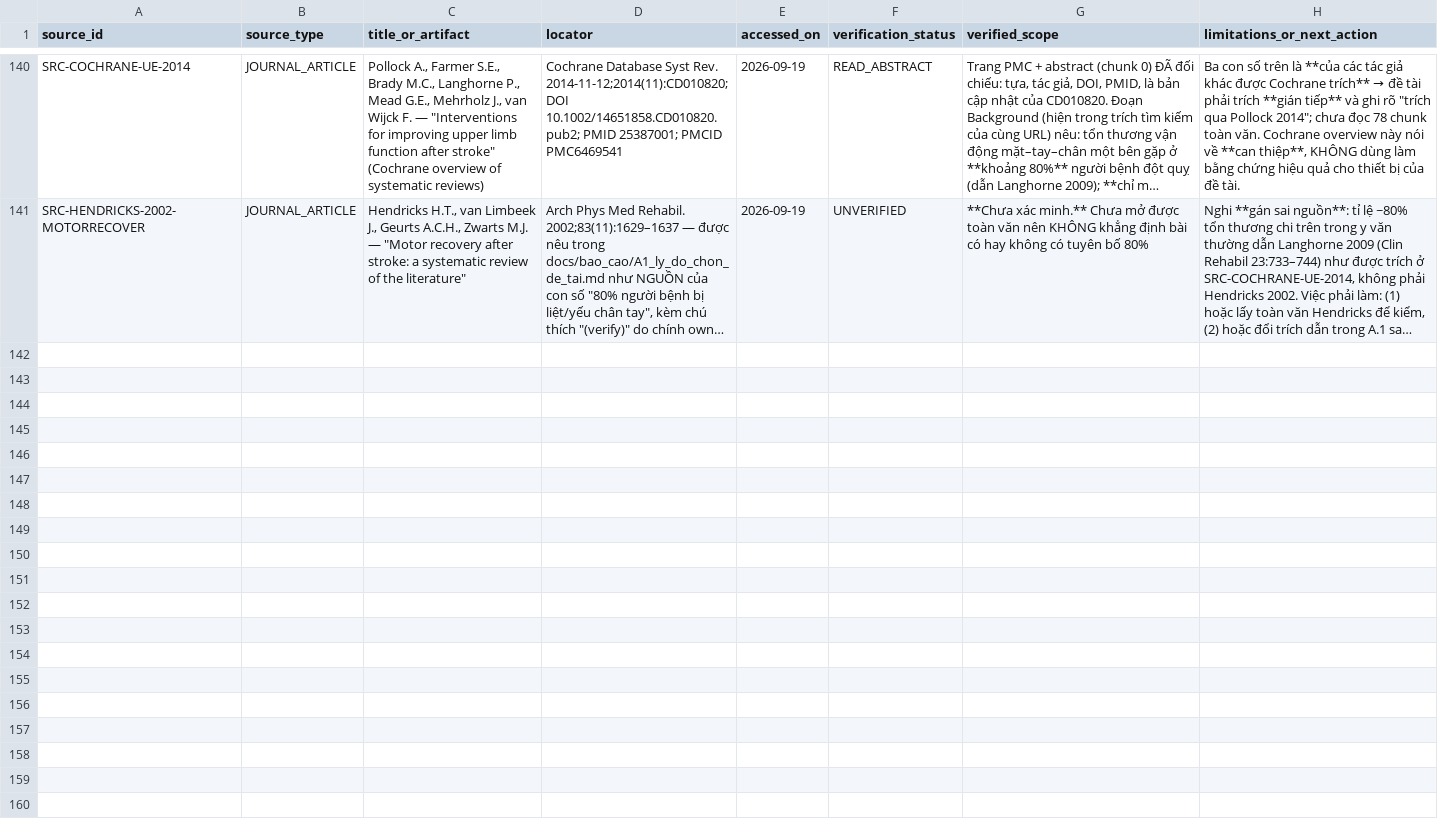
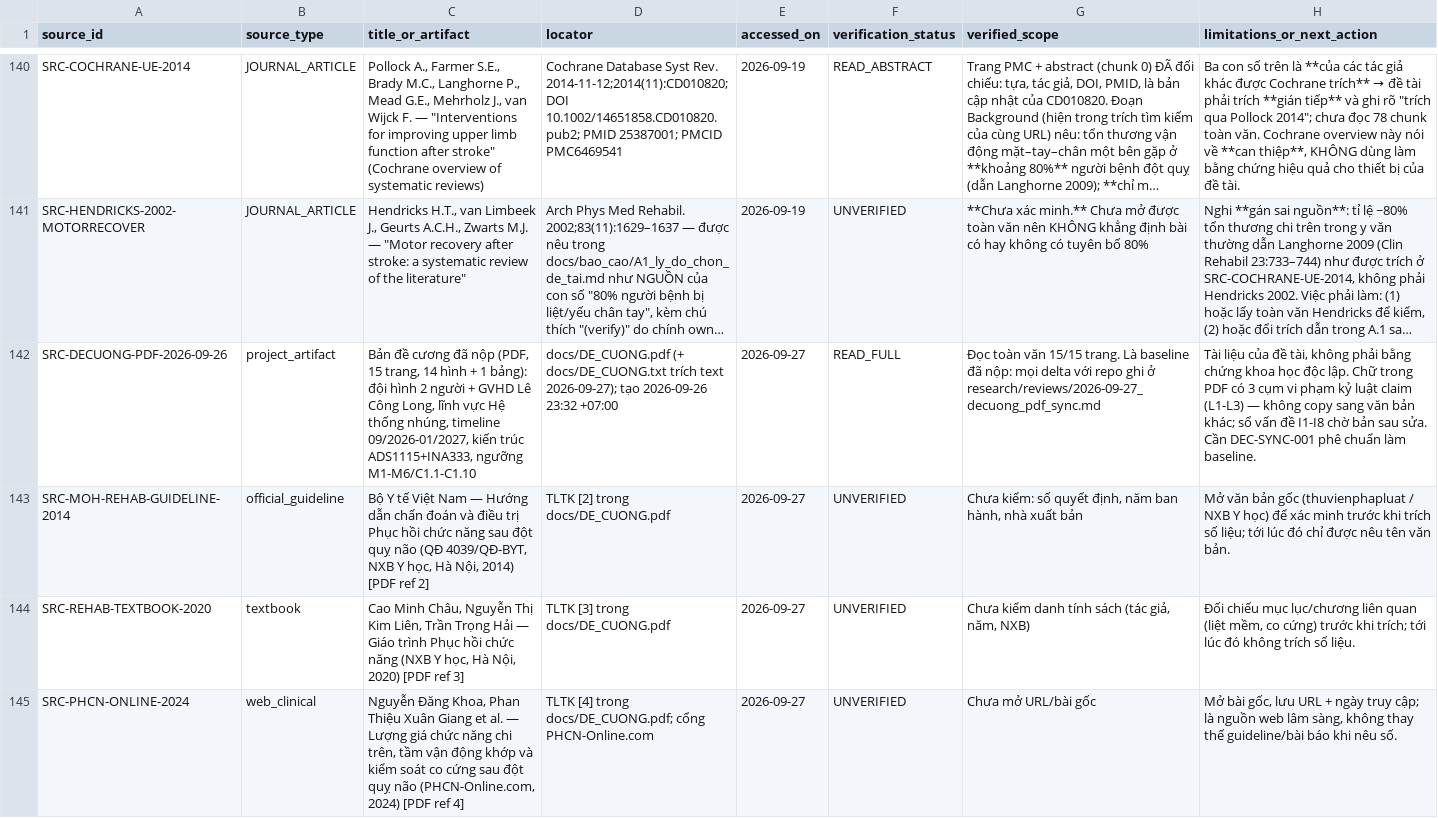
Before and after one commit to nhatvanngoc/smart-glove-hand-function-monitoring, a CSV file: research/evidence/SOURCE_LEDGER.csv, drawn as a sheet; only a part is shown, gaps mark what is left out; long unchanged cells end in …; the diff covers the shown part only; the diff names each change by its address in the sheet, - before the commit and + after, or states it on an @@ line.

Commit message:
Đồng bộ tiêu chí đo lường thực nghiệm (M1-M6) và cập nhật khung báo cáo v3.0
Đối chiếu 14 điểm sai khác giữa bản đề cương nộp trường và hệ thống tài liệu kỹ thuật, thiết lập danh mục kiểm tra tính đo lường được (Measurability Checklist) và nhật ký thay đổi chi tiết.

```diff
--- a/research/evidence/SOURCE_LEDGER.csv
+++ b/research/evidence/SOURCE_LEDGER.csv
+row 142: SRC-DECUONG-PDF-2026-09-26 | project_artifact | Bản đề cương đã nộp (PDF, 15 trang, 14 hình + 1 bảng): đội hình 2 người + GVHD Lê Công Long, lĩnh vực Hệ thống nhúng, timeline 09/2026-01/2027, kiến trúc ADS1115+INA333, ngưỡng M1-M6/C1.1-C1.10 | docs/DE_CUONG.pdf (+ docs/DE_CUONG.txt trích text 2026-09-27); tạo 2026-09-26 23:32 +07:00 | 2026-09-27 | READ_FULL | Đọc toàn văn 15/15 trang. Là baseline đã nộp: mọi delta với repo ghi ở research/reviews/2026-09-27_decuong_pdf_sync.md | Tài liệu của đề tài, không phải bằng chứng khoa học độc lập. Chữ trong PDF có 3 cụm vi phạm kỷ luật claim (L1-L3) — không copy sang văn bản khác; sổ vấn đề I1-I8 chờ bản sau sửa. Cần DEC-SYNC-001 phê chuẩn làm baseline.
+row 143: SRC-MOH-REHAB-GUIDELINE-2014 | official_guideline | Bộ Y tế Việt Nam — Hướng dẫn chẩn đoán và điều trị Phục hồi chức năng sau đột quỵ não (QĐ 4039/QĐ-BYT, NXB Y học, Hà Nội, 2014) [PDF ref 2] | TLTK [2] trong docs/DE_CUONG.pdf | 2026-09-27 | UNVERIFIED | Chưa kiểm: số quyết định, năm ban hành, nhà xuất bản | Mở văn bản gốc (thuvienphapluat / NXB Y học) để xác minh trước khi trích số liệu; tới lúc đó chỉ được nêu tên văn bản.
+row 144: SRC-REHAB-TEXTBOOK-2020 | textbook | Cao Minh Châu, Nguyễn Thị Kim Liên, Trần Trọng Hải — Giáo trình Phục hồi chức năng (NXB Y học, Hà Nội, 2020) [PDF ref 3] | TLTK [3] trong docs/DE_CUONG.pdf | 2026-09-27 | UNVERIFIED | Chưa kiểm danh tính sách (tác giả, năm, NXB) | Đối chiếu mục lục/chương liên quan (liệt mềm, co cứng) trước khi trích; tới lúc đó không trích số liệu.
+row 145: SRC-PHCN-ONLINE-2024 | web_clinical | Nguyễn Đăng Khoa, Phan Thiệu Xuân Giang et al. — Lượng giá chức năng chi trên, tầm vận động khớp và kiểm soát co cứng sau đột quỵ não (PHCN-Online.com, 2024) [PDF ref 4] | TLTK [4] trong docs/DE_CUONG.pdf; cổng PHCN-Online.com | 2026-09-27 | UNVERIFIED | Chưa mở URL/bài gốc | Mở bài gốc, lưu URL + ngày truy cập; là nguồn web lâm sàng, không thay thế guideline/bài báo khi nêu số.
```
Also changed, not shown: 3 added rows elsewhere in this file, research/claims/CLAIM_LEDGER.csv, 22 other files.
